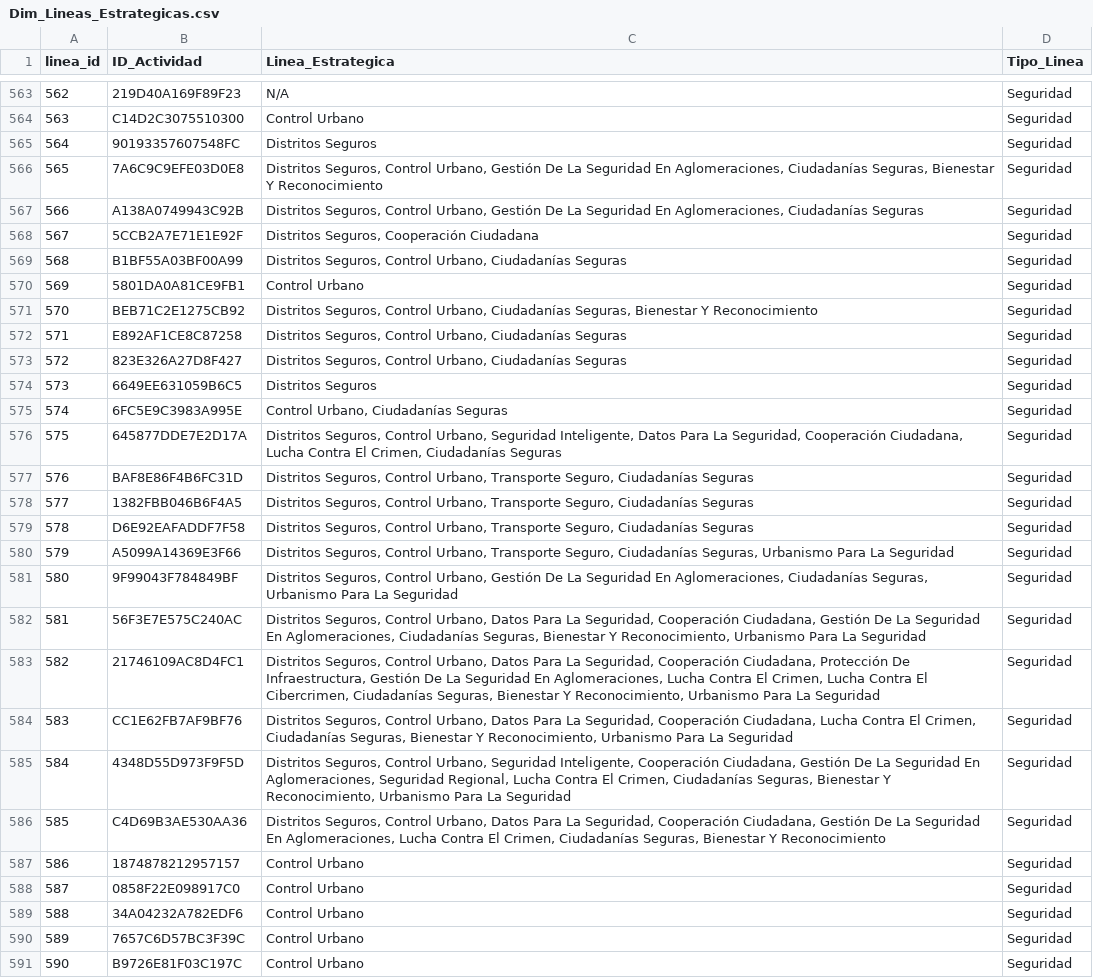
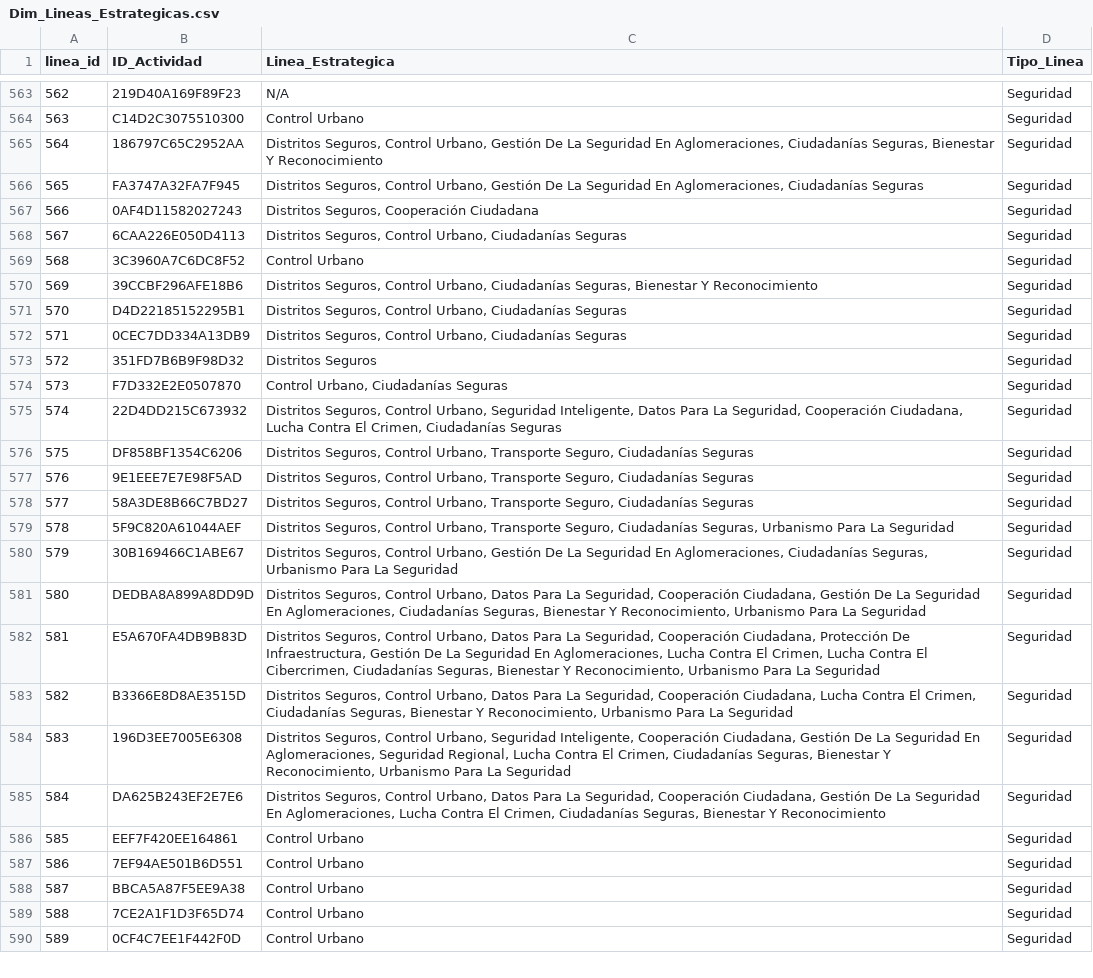
Before and after one commit to coloncolonneideryesid-cmd/convive360-etl, a CSV file: dimensiones/Dim_Lineas_Estrategicas.csv, drawn as a sheet; only a part is shown, gaps mark what is left out; removed rows and columns are numbered as before the commit, all else as after; the diff covers the shown part only; the diff names each change by its address in the sheet, - before the commit and + after, or states it on an @@ line.

```diff
--- a/dimensiones/Dim_Lineas_Estrategicas.csv
+++ b/dimensiones/Dim_Lineas_Estrategicas.csv
-row 565: 564 | 90193357607548FC | Distritos Seguros | Seguridad
@@ column A (linea_id) renumbered between rows 565 and 2363 @@
-B565 (ID_Actividad): 7A6C9C9EFE03D0E8
+B565 (ID_Actividad): 186797C65C2952AA
-B566 (ID_Actividad): A138A0749943C92B
+B566 (ID_Actividad): FA3747A32FA7F945
-B567 (ID_Actividad): 5CCB2A7E71E1E92F
+B567 (ID_Actividad): 0AF4D11582027243
-B568 (ID_Actividad): B1BF55A03BF00A99
+B568 (ID_Actividad): 6CAA226E050D4113
-B569 (ID_Actividad): 5801DA0A81CE9FB1
+B569 (ID_Actividad): 3C3960A7C6DC8F52
-B570 (ID_Actividad): BEB71C2E1275CB92
+B570 (ID_Actividad): 39CCBF296AFE18B6
-B571 (ID_Actividad): E892AF1CE8C87258
+B571 (ID_Actividad): D4D22185152295B1
-B572 (ID_Actividad): 823E326A27D8F427
+B572 (ID_Actividad): 0CEC7DD334A13DB9
-B573 (ID_Actividad): 6649EE631059B6C5
+B573 (ID_Actividad): 351FD7B6B9F98D32
-B574 (ID_Actividad): 6FC5E9C3983A995E
+B574 (ID_Actividad): F7D332E2E0507870
-B575 (ID_Actividad): 645877DDE7E2D17A
+B575 (ID_Actividad): 22D4DD215C673932
-B576 (ID_Actividad): BAF8E86F4B6FC31D
+B576 (ID_Actividad): DF858BF1354C6206
-B577 (ID_Actividad): 1382FBB046B6F4A5
+B577 (ID_Actividad): 9E1EEE7E7E98F5AD
-B578 (ID_Actividad): D6E92EAFADDF7F58
+B578 (ID_Actividad): 58A3DE8B66C7BD27
-B579 (ID_Actividad): A5099A14369E3F66
+B579 (ID_Actividad): 5F9C820A61044AEF
-B580 (ID_Actividad): 9F99043F784849BF
+B580 (ID_Actividad): 30B169466C1ABE67
-B581 (ID_Actividad): 56F3E7E575C240AC
+B581 (ID_Actividad): DEDBA8A899A8DD9D
-B582 (ID_Actividad): 21746109AC8D4FC1
+B582 (ID_Actividad): E5A670FA4DB9B83D
-B583 (ID_Actividad): CC1E62FB7AF9BF76
+B583 (ID_Actividad): B3366E8D8AE3515D
-B584 (ID_Actividad): 4348D55D973F9F5D
+B584 (ID_Actividad): 196D3EE7005E6308
-B585 (ID_Actividad): C4D69B3AE530AA36
+B585 (ID_Actividad): DA625B243EF2E7E6
-B586 (ID_Actividad): 1874878212957157
+B586 (ID_Actividad): EEF7F420EE164861
-B587 (ID_Actividad): 0858F22E098917C0
+B587 (ID_Actividad): 7EF94AE501B6D551
-B588 (ID_Actividad): 34A04232A782EDF6
+B588 (ID_Actividad): BBCA5A87F5EE9A38
-B589 (ID_Actividad): 7657C6D57BC3F39C
+B589 (ID_Actividad): 7CE2A1F1D3F65D74
-B590 (ID_Actividad): B9726E81F03C197C
+B590 (ID_Actividad): 0CF4C7EE1F442F0D
```
Also changed, not shown: 2 added rows, 2 removed rows and 135 edited cells elsewhere in this file, 2 other files.
